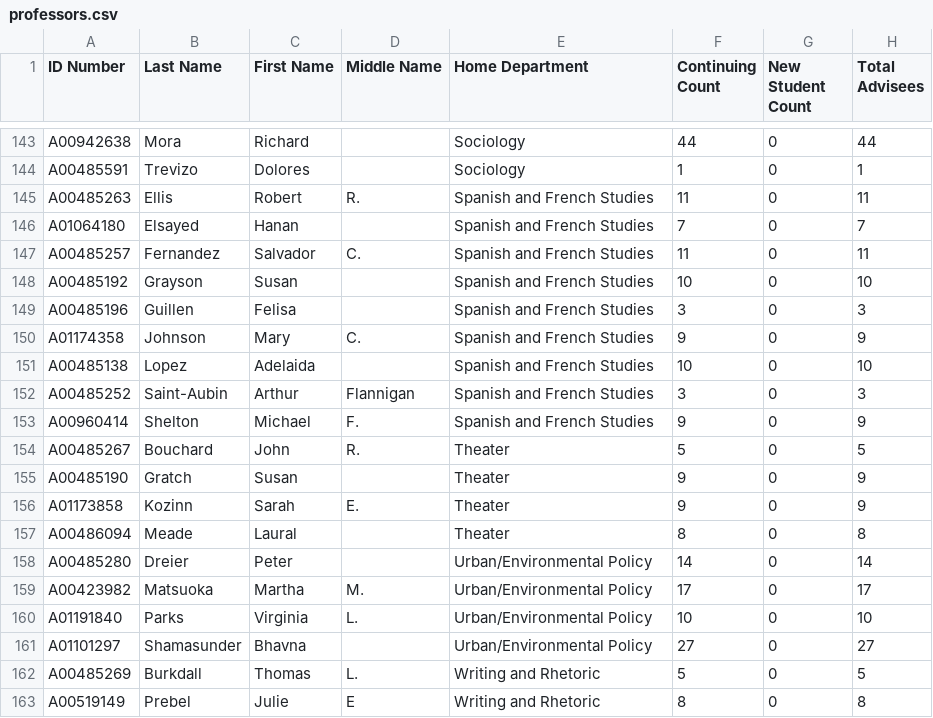
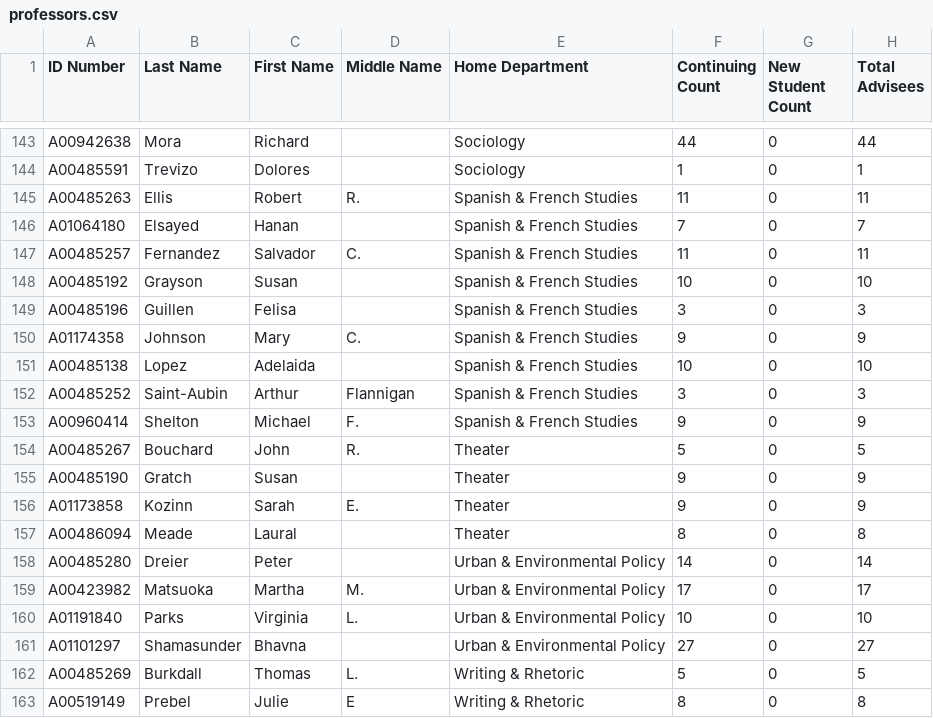
Before and after one commit to oxy-compsci/OxyAdvisorMatching, a CSV file: professors.csv, drawn as a sheet; only a part is shown, gaps mark what is left out; the diff covers the shown part only.

```diff
--- a/professors.csv
+++ b/professors.csv
@@ -144,11 +144,11 @@ A00942638,Mora,Richard,,Sociology,44,0,44
 A00485591,Trevizo,Dolores,,Sociology,1,0,1
-A00485263,Ellis,Robert,R.,Spanish and French Studies,11,0,11
-A01064180,Elsayed,Hanan,,Spanish and French Studies,7,0,7
-A00485257,Fernandez,Salvador,C.,Spanish and French Studies,11,0,11
-A00485192,Grayson,Susan,,Spanish and French Studies,10,0,10
-A00485196,Guillen,Felisa,,Spanish and French Studies,3,0,3
-A01174358,Johnson,Mary,C.,Spanish and French Studies,9,0,9
-A00485138,Lopez,Adelaida,,Spanish and French Studies,10,0,10
-A00485252,Saint-Aubin,Arthur,Flannigan,Spanish and French Studies,3,0,3
-A00960414,Shelton,Michael,F.,Spanish and French Studies,9,0,9
+A00485263,Ellis,Robert,R.,Spanish & French Studies,11,0,11
+A01064180,Elsayed,Hanan,,Spanish & French Studies,7,0,7
+A00485257,Fernandez,Salvador,C.,Spanish & French Studies,11,0,11
+A00485192,Grayson,Susan,,Spanish & French Studies,10,0,10
+A00485196,Guillen,Felisa,,Spanish & French Studies,3,0,3
+A01174358,Johnson,Mary,C.,Spanish & French Studies,9,0,9
+A00485138,Lopez,Adelaida,,Spanish & French Studies,10,0,10
+A00485252,Saint-Aubin,Arthur,Flannigan,Spanish & French Studies,3,0,3
+A00960414,Shelton,Michael,F.,Spanish & French Studies,9,0,9
 A00485267,Bouchard,John,R.,Theater,5,0,5
@@ -157,7 +157,7 @@ A01173858,Kozinn,Sarah,E.,Theater,9,0,9
 A00486094,Meade,Laural,,Theater,8,0,8
-A00485280,Dreier,Peter,,Urban/Environmental Policy,14,0,14
-A00423982,Matsuoka,Martha,M.,Urban/Environmental Policy,17,0,17
-A01191840,Parks,Virginia,L.,Urban/Environmental Policy,10,0,10
-A01101297,Shamasunder,Bhavna,,Urban/Environmental Policy,27,0,27
-A00485269,Burkdall,Thomas,L.,Writing and Rhetoric,5,0,5
-A00519149,Prebel,Julie,E,Writing and Rhetoric,8,0,8
+A00485280,Dreier,Peter,,Urban & Environmental Policy,14,0,14
+A00423982,Matsuoka,Martha,M.,Urban & Environmental Policy,17,0,17
+A01191840,Parks,Virginia,L.,Urban & Environmental Policy,10,0,10
+A01101297,Shamasunder,Bhavna,,Urban & Environmental Policy,27,0,27
+A00485269,Burkdall,Thomas,L.,Writing & Rhetoric,5,0,5
+A00519149,Prebel,Julie,E,Writing & Rhetoric,8,0,8
```
Also changed, not shown: 27 edited cells elsewhere in this file, disciplines.csv, students.csv, 10 other files.
